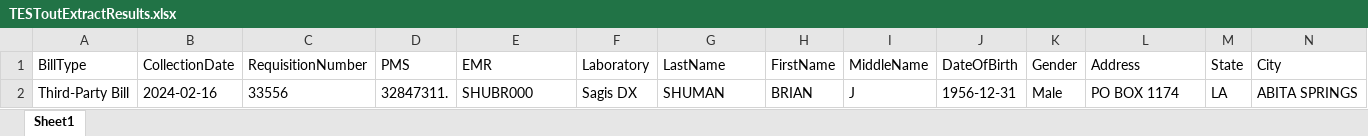
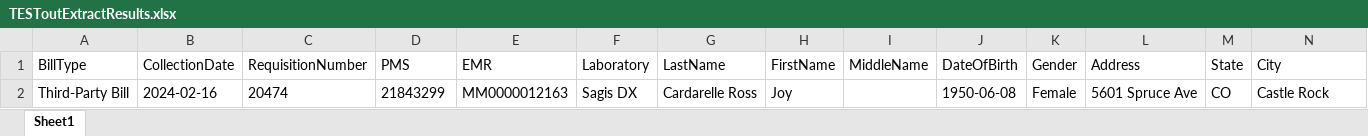
Before and after one commit to Dsellers4131/RPA-Projects, an Excel workbook: TESToutExtractResults.xlsx, sheet Sheet1, drawn as a sheet; only a part is shown; values as stored, in another font and other column widths than the file's, no borders; removed rows and columns are numbered as before the commit, all else as after; rows hold the shown columns only; the diff names each change by its address in the sheet, - before the commit and + after, or states it on an @@ line.

```diff
--- a/TESToutExtractResults.xlsx (sheet Sheet1)
+++ b/TESToutExtractResults.xlsx (sheet Sheet1)
-row 2: Third-Party Bill | 2024-02-16 | 33556 | 32847311. | SHUBR000 | Sagis DX | SHUMAN | BRIAN | J | 1956-12-31 | Male | PO BOX 1174 | LA | ABITA SPRINGS
+row 2: Third-Party Bill | 2024-02-16 | 20474 | 21843299 | MM0000012163 | Sagis DX | Cardarelle Ross | Joy |  | 1950-06-08 | Female | 5601 Spruce Ave | CO | Castle Rock
```
Also changed, not shown: 15 other files.
